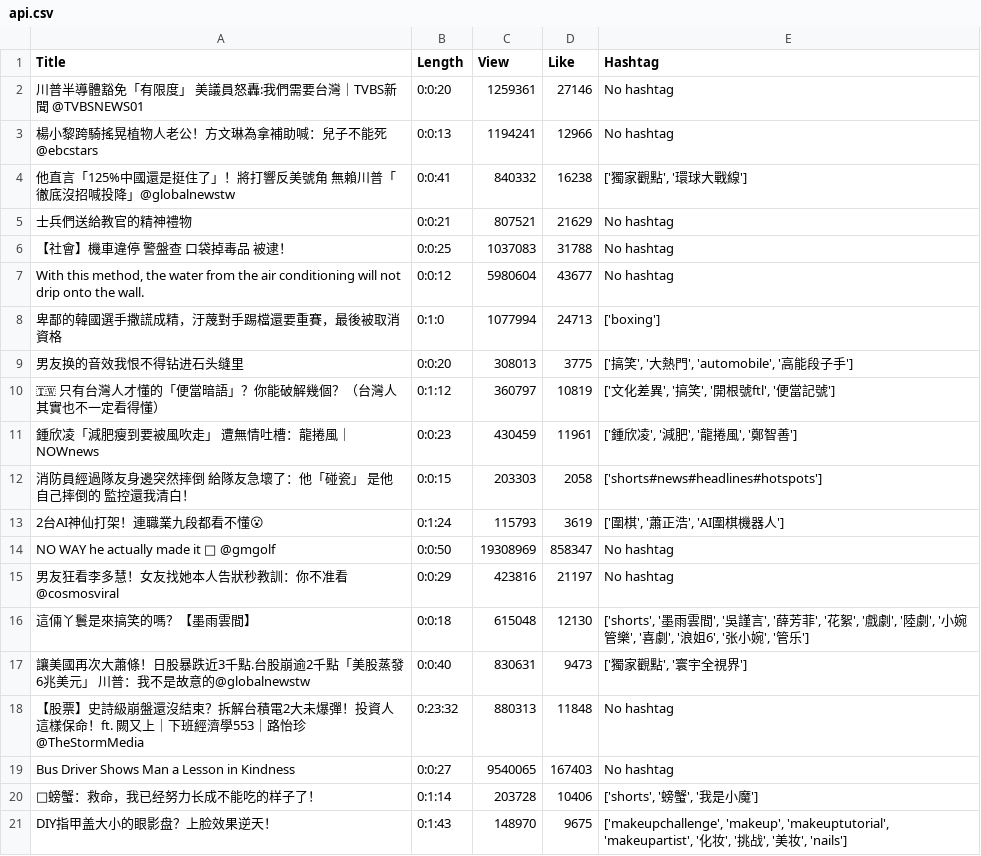
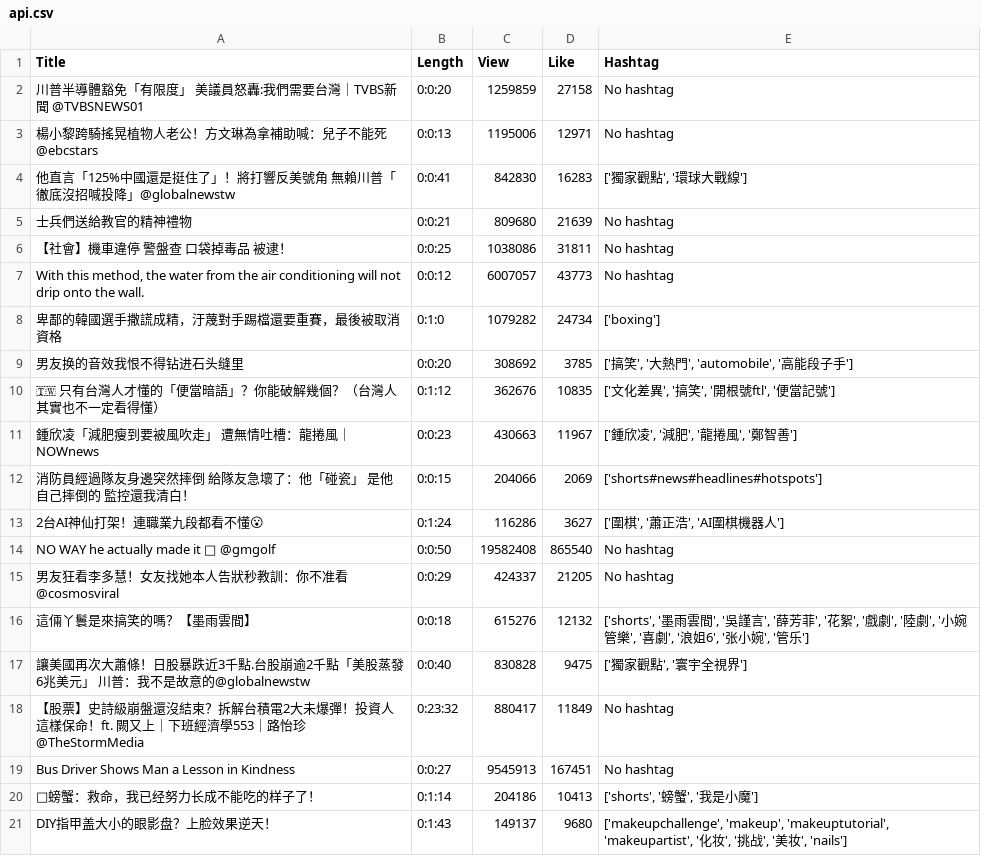
Before and after one commit to WCLynn/Open-Platform-Software-mid-project, a CSV file: api.csv, drawn as a sheet.

Commit message:
daily crawl

```diff
--- a/api.csv
+++ b/api.csv
@@ -1,21 +1,21 @@
 Title,Length,View,Like,Hashtag
-川普半導體豁免「有限度」 美議員怒轟:我們需要台灣｜TVBS新聞 @TVBSNEWS01,0:0:20,1259361,27146,No hashtag
-楊小黎跨騎搖晃植物人老公！方文琳為拿補助喊：兒子不能死 @ebcstars,0:0:13,1194241,12966,No hashtag
-他直言「125%中國還是挺住了」！將打響反美號角 無賴川普「徹底沒招喊投降」@globalnewstw,0:0:41,840332,16238,"['獨家觀點', '環球大戰線']"
-士兵們送給教官的精神禮物,0:0:21,807521,21629,No hashtag
-【社會】機車違停 警盤查 口袋掉毒品 被逮！,0:0:25,1037083,31788,No hashtag
-"With this method, the water from the air conditioning will not drip onto the wall.",0:0:12,5980604,43677,No hashtag
-卑鄙的韓國選手撒謊成精，汙蔑對手踢檔還要重賽，最後被取消資格,0:1:0,1077994,24713,['boxing']
-男友换的音效我恨不得钻进石头缝里,0:0:20,308013,3775,"['搞笑', '大熱門', 'automobile', '高能段子手']"
-🇹🇼 只有台灣人才懂的「便當暗語」？你能破解幾個？（台灣人其實也不一定看得懂）,0:1:12,360797,10819,"['文化差異', '搞笑', '開根號ftl', '便當記號']"
-鍾欣凌「減肥瘦到要被風吹走」  遭無情吐槽：龍捲風｜NOWnews,0:0:23,430459,11961,"['鍾欣凌', '減肥', '龍捲風', '鄭智善']"
-消防員經過隊友身邊突然摔倒 給隊友急壞了：他「碰瓷」 是他自己摔倒的 監控還我清白！,0:0:15,203303,2058,['shorts#news#headlines#hotspots']
-2台AI神仙打架！連職業九段都看不懂😮,0:1:24,115793,3619,"['圍棋', '蕭正浩', 'AI圍棋機器人']"
-NO WAY he actually made it 🤯 @gmgolf,0:0:50,19308969,858347,No hashtag
-男友狂看李多慧！女友找她本人告狀秒教訓：你不准看 @cosmosviral,0:0:29,423816,21197,No hashtag
-這倆丫鬟是來搞笑的嗎？【墨雨雲間】,0:0:18,615048,12130,"['shorts', '墨雨雲間', '吳謹言', '薛芳菲', '花絮', '戲劇', '陸劇', '小婉管樂', '喜劇', '浪姐6', '张小婉', '管乐']"
-讓美國再次大蕭條！日股暴跌近3千點.台股崩逾2千點「美股蒸發6兆美元」 川普：我不是故意的@globalnewstw,0:0:40,830631,9473,"['獨家觀點', '寰宇全視界']"
-【股票】史詩級崩盤還沒結束？拆解台積電2大未爆彈！投資人這樣保命！ft. 闕又上｜下班經濟學553｜路怡珍 @TheStormMedia,0:23:32,880313,11848,No hashtag
-Bus Driver Shows Man a Lesson in Kindness,0:0:27,9540065,167403,No hashtag
-🦀螃蟹：救命，我已经努力长成不能吃的样子了！,0:1:14,203728,10406,"['shorts', '螃蟹', '我是小魔']"
-DIY指甲盖大小的眼影盘？上脸效果逆天！,0:1:43,148970,9675,"['makeupchallenge', 'makeup', 'makeuptutorial', 'makeupartist', '化妆', '挑战', '美妆', 'nails']"
+川普半導體豁免「有限度」 美議員怒轟:我們需要台灣｜TVBS新聞 @TVBSNEWS01,0:0:20,1259859,27158,No hashtag
+楊小黎跨騎搖晃植物人老公！方文琳為拿補助喊：兒子不能死 @ebcstars,0:0:13,1195006,12971,No hashtag
+他直言「125%中國還是挺住了」！將打響反美號角 無賴川普「徹底沒招喊投降」@globalnewstw,0:0:41,842830,16283,"['獨家觀點', '環球大戰線']"
+士兵們送給教官的精神禮物,0:0:21,809680,21639,No hashtag
+【社會】機車違停 警盤查 口袋掉毒品 被逮！,0:0:25,1038086,31811,No hashtag
+"With this method, the water from the air conditioning will not drip onto the wall.",0:0:12,6007057,43773,No hashtag
+卑鄙的韓國選手撒謊成精，汙蔑對手踢檔還要重賽，最後被取消資格,0:1:0,1079282,24734,['boxing']
+男友换的音效我恨不得钻进石头缝里,0:0:20,308692,3785,"['搞笑', '大熱門', 'automobile', '高能段子手']"
+🇹🇼 只有台灣人才懂的「便當暗語」？你能破解幾個？（台灣人其實也不一定看得懂）,0:1:12,362676,10835,"['文化差異', '搞笑', '開根號ftl', '便當記號']"
+鍾欣凌「減肥瘦到要被風吹走」  遭無情吐槽：龍捲風｜NOWnews,0:0:23,430663,11967,"['鍾欣凌', '減肥', '龍捲風', '鄭智善']"
+消防員經過隊友身邊突然摔倒 給隊友急壞了：他「碰瓷」 是他自己摔倒的 監控還我清白！,0:0:15,204066,2069,['shorts#news#headlines#hotspots']
+2台AI神仙打架！連職業九段都看不懂😮,0:1:24,116286,3627,"['圍棋', '蕭正浩', 'AI圍棋機器人']"
+NO WAY he actually made it 🤯 @gmgolf,0:0:50,19582408,865540,No hashtag
+男友狂看李多慧！女友找她本人告狀秒教訓：你不准看 @cosmosviral,0:0:29,424337,21205,No hashtag
+這倆丫鬟是來搞笑的嗎？【墨雨雲間】,0:0:18,615276,12132,"['shorts', '墨雨雲間', '吳謹言', '薛芳菲', '花絮', '戲劇', '陸劇', '小婉管樂', '喜劇', '浪姐6', '张小婉', '管乐']"
+讓美國再次大蕭條！日股暴跌近3千點.台股崩逾2千點「美股蒸發6兆美元」 川普：我不是故意的@globalnewstw,0:0:40,830828,9475,"['獨家觀點', '寰宇全視界']"
+【股票】史詩級崩盤還沒結束？拆解台積電2大未爆彈！投資人這樣保命！ft. 闕又上｜下班經濟學553｜路怡珍 @TheStormMedia,0:23:32,880417,11849,No hashtag
+Bus Driver Shows Man a Lesson in Kindness,0:0:27,9545913,167451,No hashtag
+🦀螃蟹：救命，我已经努力长成不能吃的样子了！,0:1:14,204186,10413,"['shorts', '螃蟹', '我是小魔']"
+DIY指甲盖大小的眼影盘？上脸效果逆天！,0:1:43,149137,9680,"['makeupchallenge', 'makeup', 'makeuptutorial', 'makeupartist', '化妆', '挑战', '美妆', 'nails']"
```
